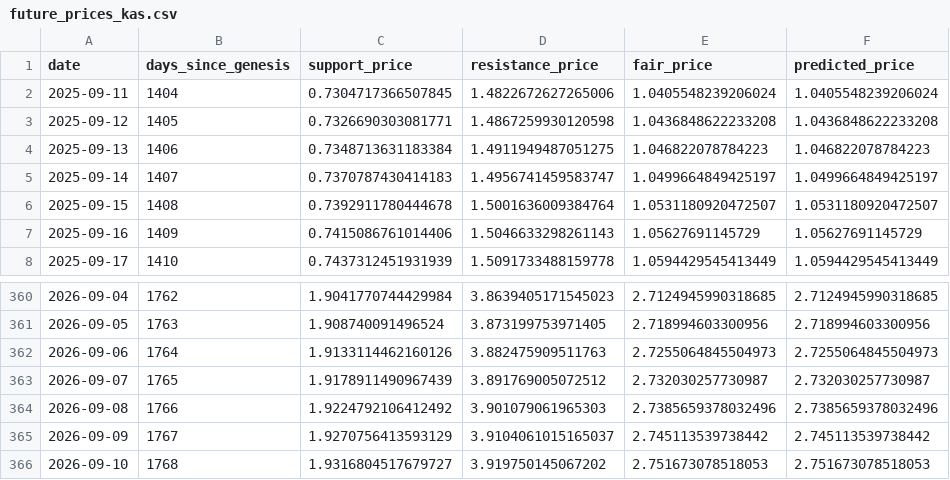
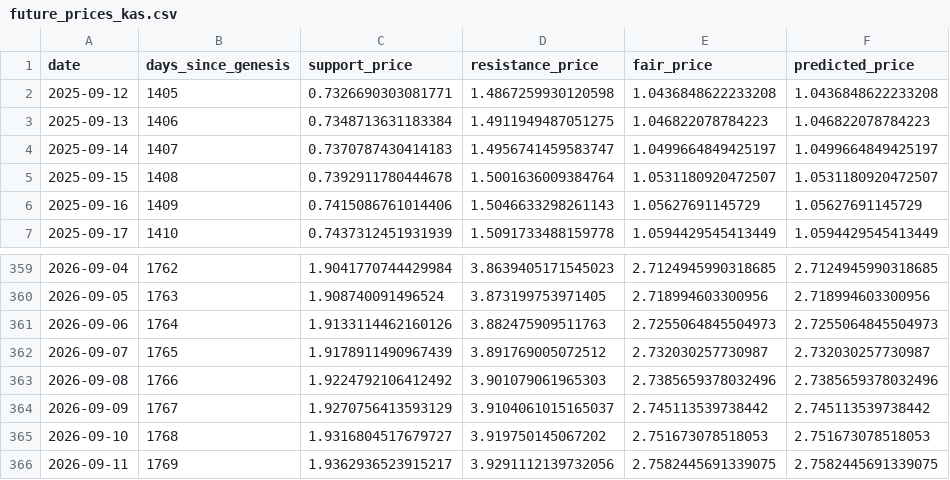
Before and after one commit to mariusortiz/kaspadash, a CSV file: future_prices_kas.csv, drawn as a sheet; only a part is shown, gaps mark what is left out.

```diff
--- a/future_prices_kas.csv
+++ b/future_prices_kas.csv
@@ -1,3 +1,2 @@
 date,days_since_genesis,support_price,resistance_price,fair_price,predicted_price
-2025-09-11,1404,0.7304717366507845,1.4822672627265006,1.0405548239206024,1.0405548239206024
 2025-09-12,1405,0.7326690303081771,1.4867259930120598,1.0436848622233208,1.0436848622233208
@@ -366 +365,2 @@ date,days_since_genesis,support_price,resistance_price,fair_price,predicted_pric
 2026-09-10,1768,1.9316804517679727,3.919750145067202,2.751673078518053,2.751673078518053
+2026-09-11,1769,1.9362936523915217,3.9291112139732056,2.7582445691339075,2.7582445691339075
```
Also changed, not shown: historical_fair_price_kas.csv.
